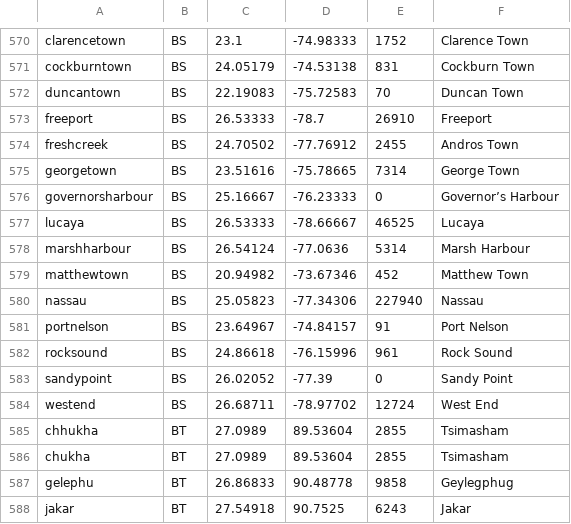
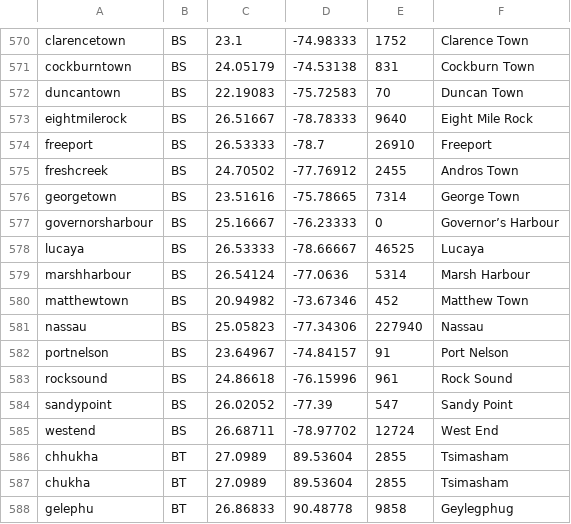
Before and after one commit to guardianagroup/guardianagroup.com, a TSV file: herramientas/fuentes/pueblos-fibra.tsv, drawn as a sheet; only a part is shown, gaps mark what is left out; the shorter side is filled out with more unchanged rows.

```diff
--- a/herramientas/fuentes/pueblos-fibra.tsv
+++ b/herramientas/fuentes/pueblos-fibra.tsv
@@ -572,2 +572,3 @@ cockburntown	BS	24.05179	-74.53138	831	Cockburn Town
 duncantown	BS	22.19083	-75.72583	70	Duncan Town
+eightmilerock	BS	26.51667	-78.78333	9640	Eight Mile Rock
 freeport	BS	26.53333	-78.7	26910	Freeport
@@ -582,3 +583,3 @@ portnelson	BS	23.64967	-74.84157	91	Port Nelson
 rocksound	BS	24.86618	-76.15996	961	Rock Sound
-sandypoint	BS	26.02052	-77.39	0	Sandy Point
+sandypoint	BS	26.02052	-77.39	547	Sandy Point
 westend	BS	26.68711	-78.97702	12724	West End
```
Also changed, not shown: orbita/static/tierra/pueblos-cables.tsv, 43 other files.
